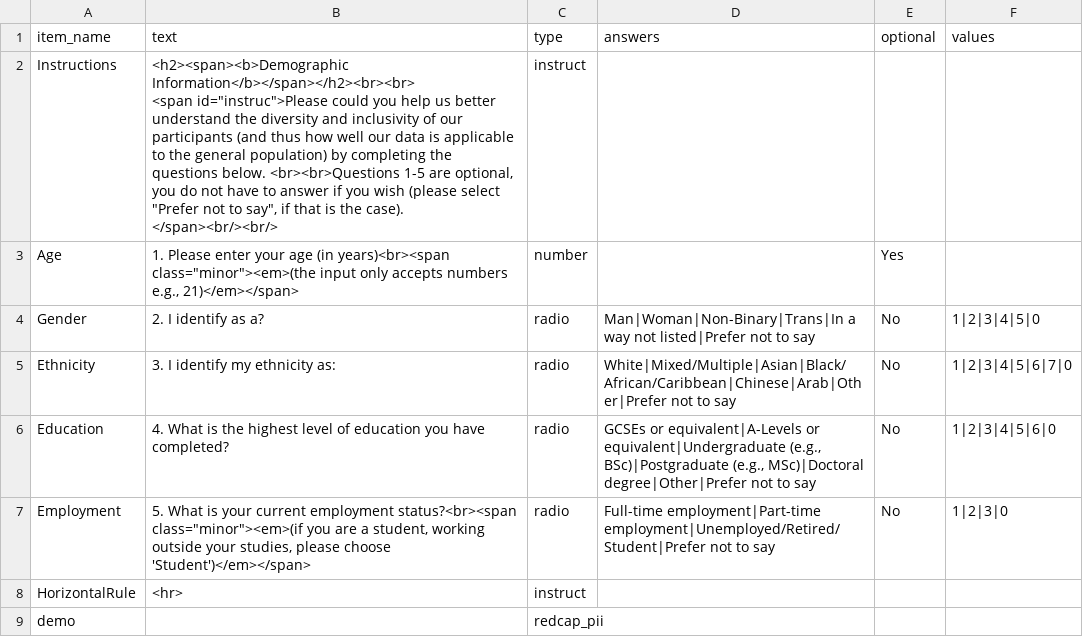
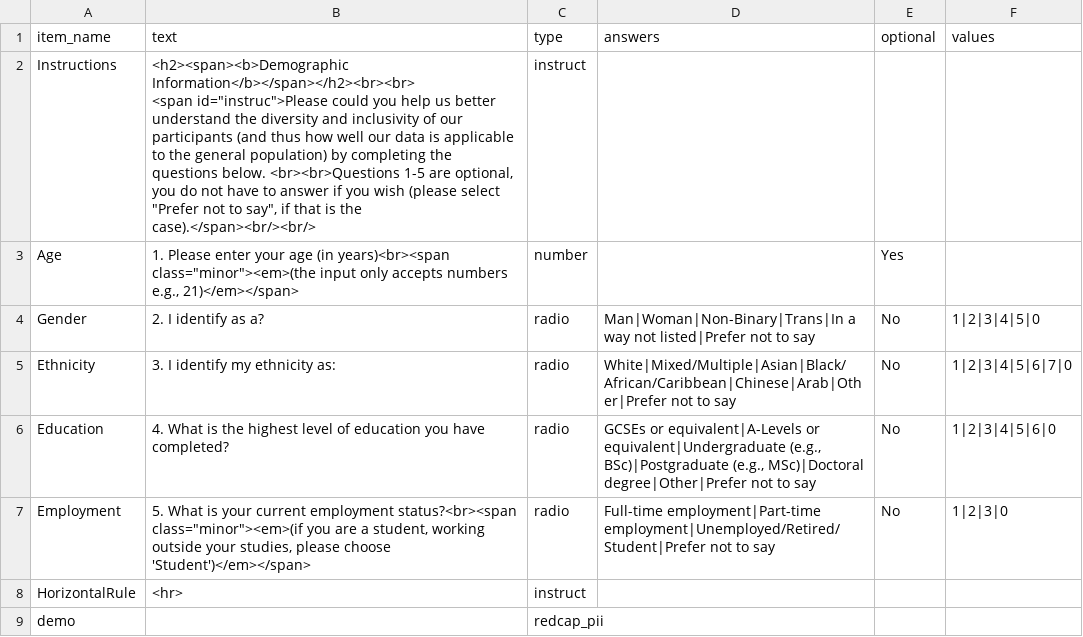
Before and after one commit to tdepsych/collector-experiments, a CSV file: User/Surveys/afw_demo.csv, drawn as a sheet.

Commit message:
Aaliyah Demo Tweak

```diff
--- a/User/Surveys/afw_demo.csv
+++ b/User/Surveys/afw_demo.csv
@@ -1,4 +1,4 @@
 item_name,text,type,answers,optional,values,
-Instructions,"<h2><span><b>Demographic Information</b></span></h2><br><br>
-<span id=""instruc"">Please could you help us better understand the diversity and inclusivity of our participants (and thus how well our data is applicable to the general population) by completing the questions below. <br><br>Questions 1-5 are optional, you do not have to answer if you wish (please select ""Prefer not to say"", if that is the case). </span><br/><br/>",instruct,,,,
+Instructions,"<h2><span><b>Demographic Information</b></span></h2><br><br>
+<span id=""instruc"">Please could you help us better understand the diversity and inclusivity of our participants (and thus how well our data is applicable to the general population) by completing the questions below. <br><br>Questions 1-5 are optional, you do not have to answer if you wish (please select ""Prefer not to say"", if that is the case).</span><br/><br/>",instruct,,,,
 Age,"1. Please enter your age (in years)<br><span class=""minor""><em>(the input only accepts numbers e.g., 21)</em></span>",number,,Yes,,
```
Also changed, not shown: 2 other files.
